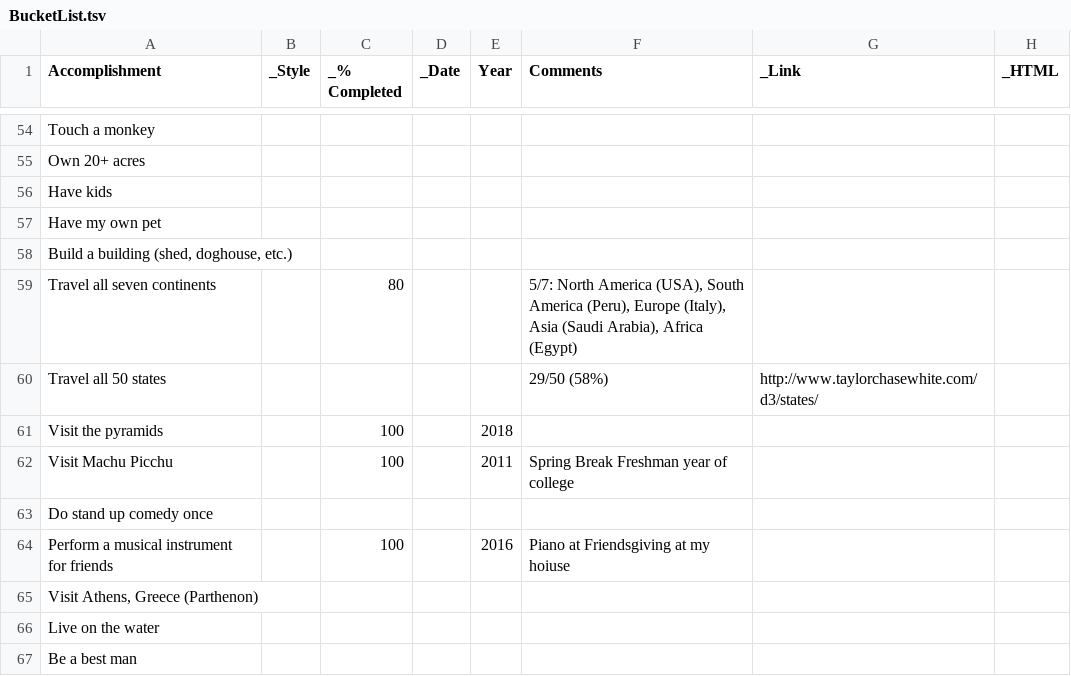
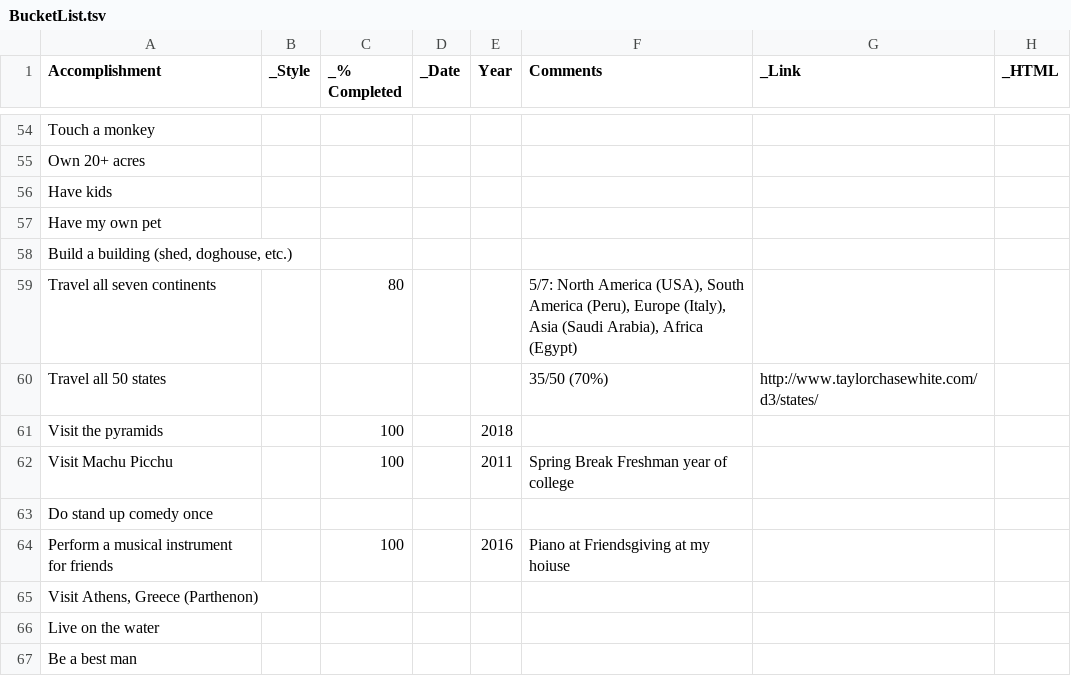
Before and after one commit to taylorchasewhite/dataTank, a TSV file: BucketList.tsv, drawn as a sheet; only a part is shown, gaps mark what is left out.

Commit message:
Update State Count

```diff
--- a/BucketList.tsv
+++ b/BucketList.tsv
@@ -59,3 +59,3 @@ Build a building (shed, doghouse, etc.)
 Travel all seven continents		80			5/7: North America (USA), South America (Peru), Europe (Italy), Asia (Saudi Arabia), Africa (Egypt)				
-Travel all 50 states					29/50 (58%)	http://www.taylorchasewhite.com/d3/states/			
+Travel all 50 states					35/50 (70%)	http://www.taylorchasewhite.com/d3/states/			
 Visit the pyramids		100		2018					
```
